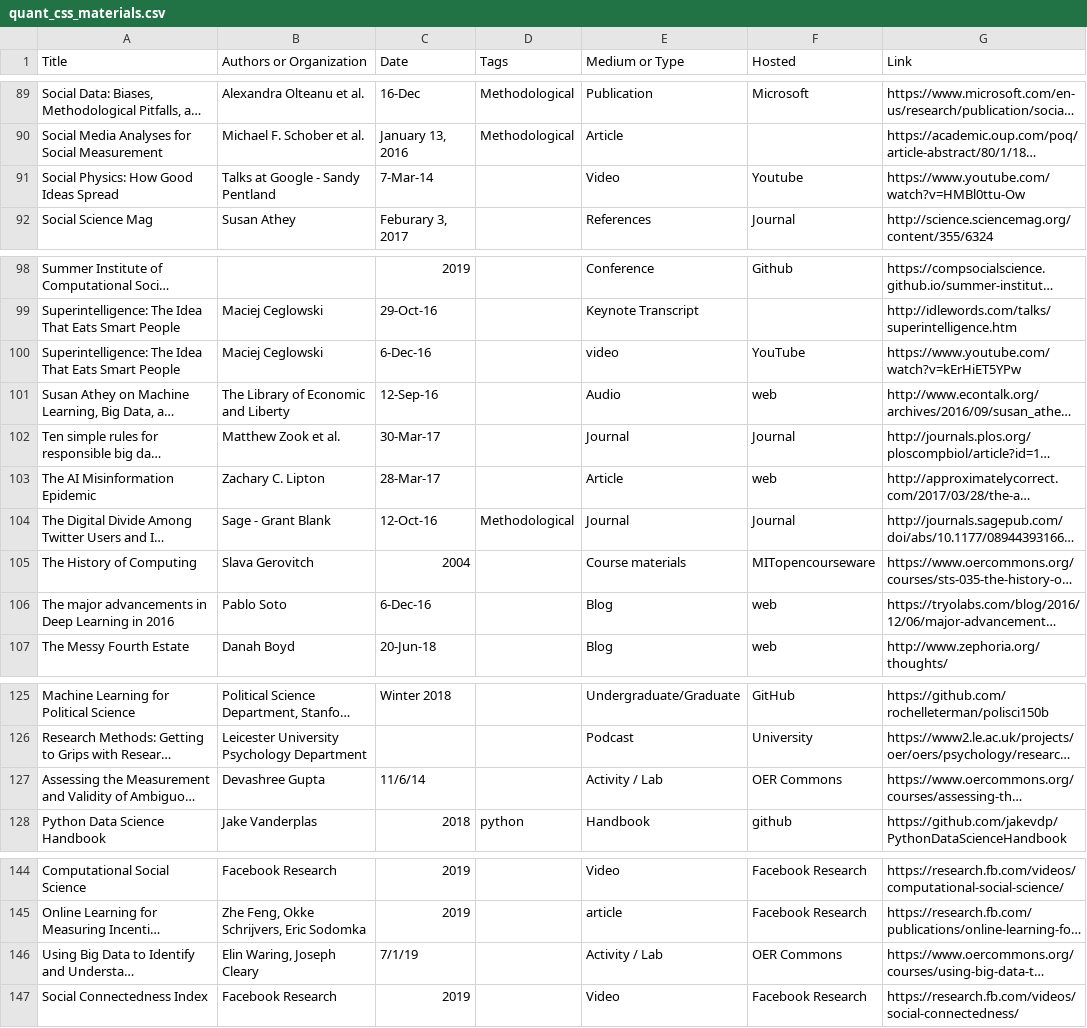
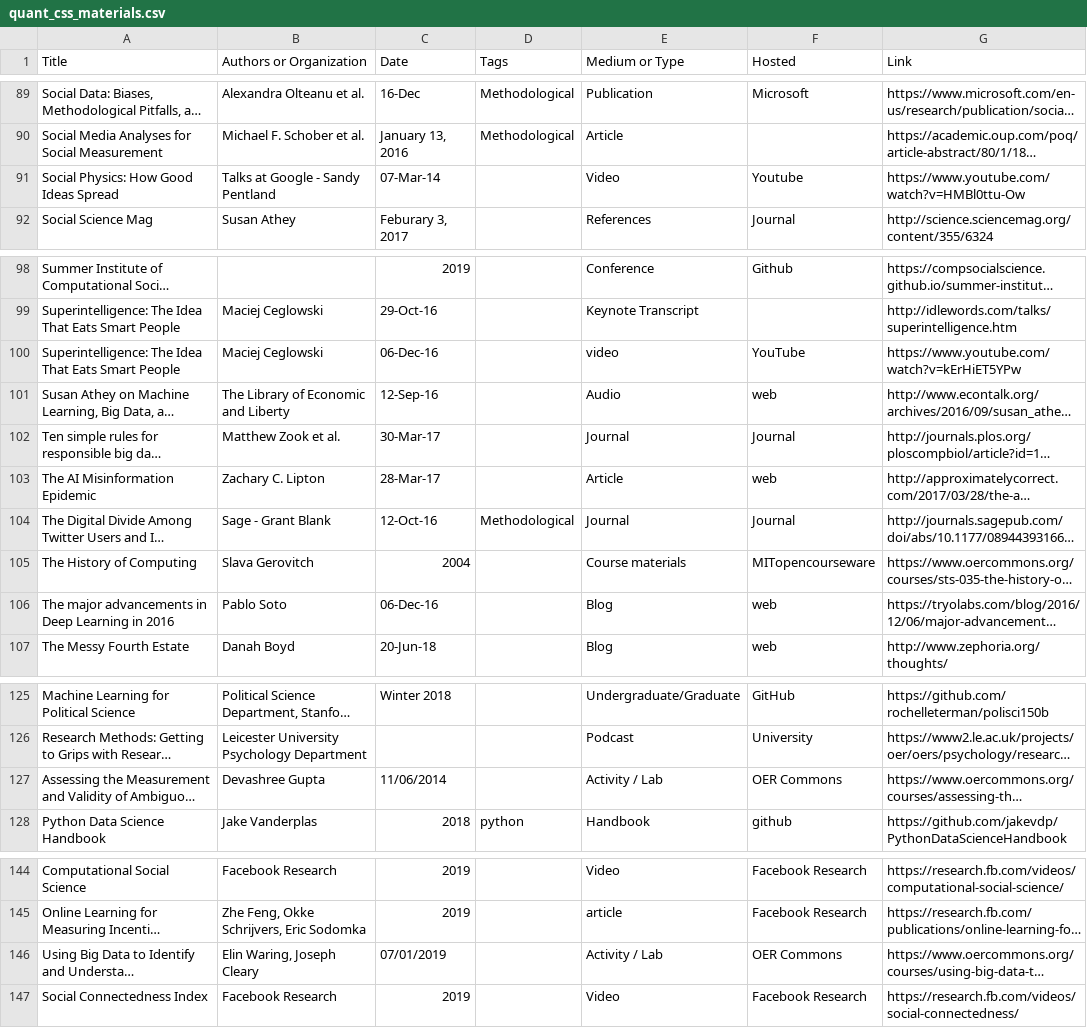
Before and after one commit to danielagduca/ipra-table, a CSV file: data/quant_css_materials.csv, drawn as a sheet; only a part is shown, gaps mark what is left out; long unchanged cells end in …; the diff covers the shown part only; the diff names each change by its address in the sheet, - before the commit and + after, or states it on an @@ line.

```diff
--- a/data/quant_css_materials.csv
+++ b/data/quant_css_materials.csv
-C91 (Date): 7-Mar-14
+C91 (Date): 07-Mar-14
-C100 (Date): 6-Dec-16
+C100 (Date): 06-Dec-16
-C106 (Date): 6-Dec-16
+C106 (Date): 06-Dec-16
-C127 (Date): 11/6/14
+C127 (Date): 11/06/2014
-C146 (Date): 7/1/19
+C146 (Date): 07/01/2019
```
Also changed, not shown: 3 added rows and 14 edited cells elsewhere in this file.
